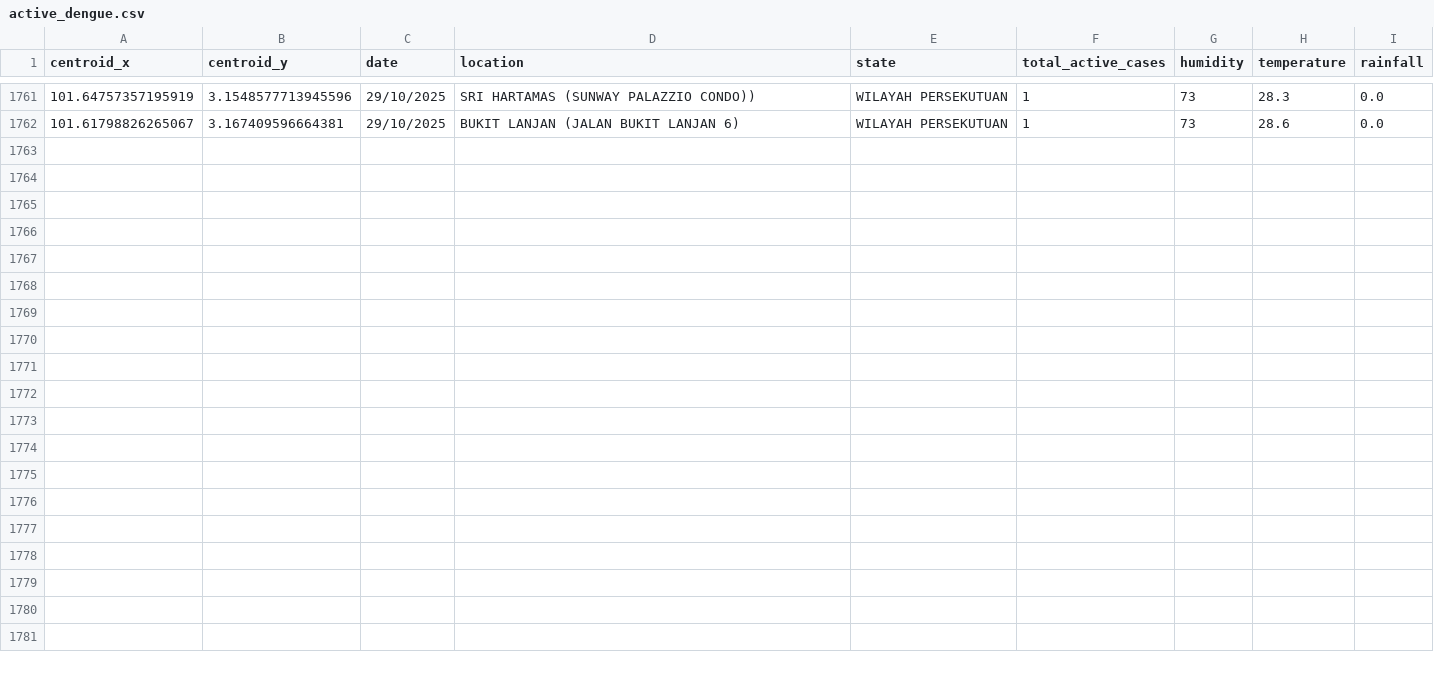
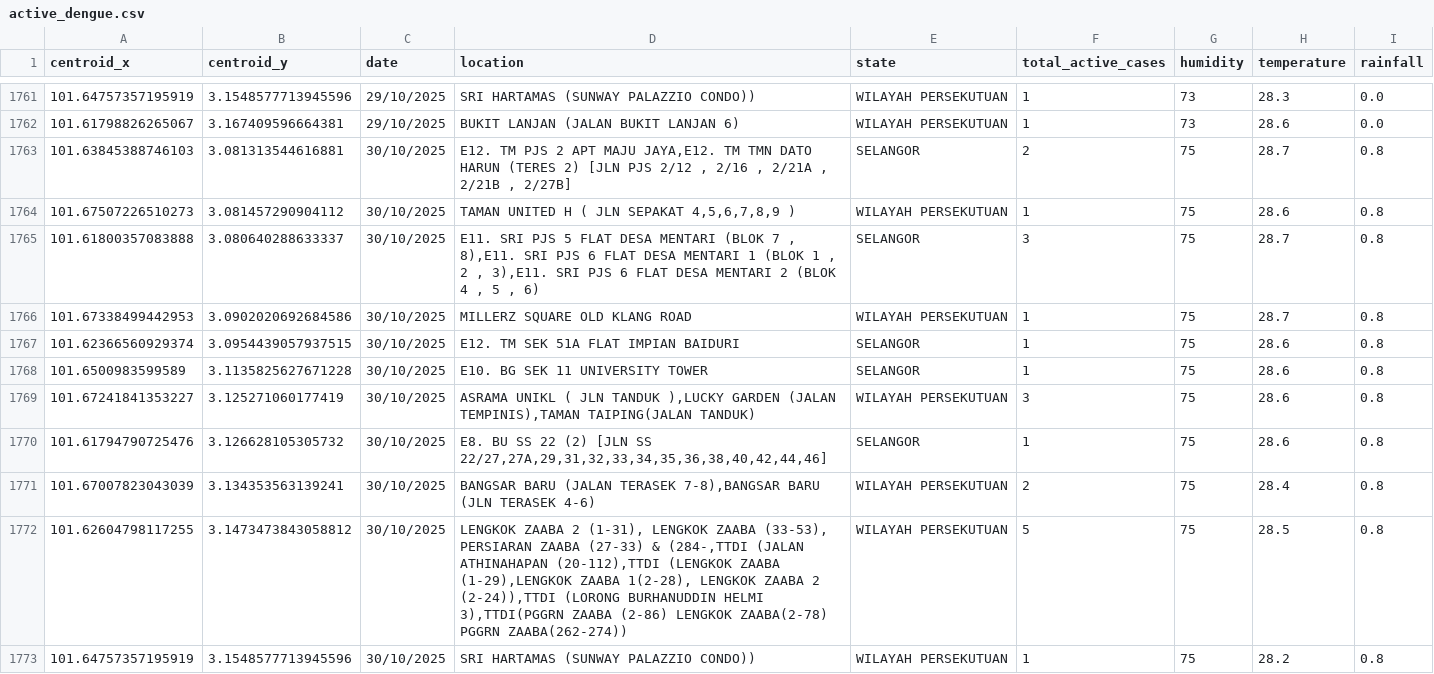
Before and after one commit to adamarbain/drone4dengue, a CSV file: daily-scrap-dengue-data/active_dengue.csv, drawn as a sheet; only a part is shown, gaps mark what is left out.

```diff
--- a/daily-scrap-dengue-data/active_dengue.csv
+++ b/daily-scrap-dengue-data/active_dengue.csv
@@ -1762 +1762,12 @@ centroid_x,centroid_y,date,location,state,total_active_cases,humidity,temperatur
 101.61798826265067,3.167409596664381,29/10/2025,BUKIT LANJAN (JALAN BUKIT LANJAN 6),WILAYAH PERSEKUTUAN,1,73,28.6,0.0
+101.63845388746103,3.081313544616881,30/10/2025,"E12. TM PJS 2 APT MAJU JAYA,E12. TM TMN DATO HARUN (TERES 2) [JLN PJS 2/12 , 2/16 , 2/21A , 2/21B , 2/27B]",SELANGOR,2,75,28.7,0.8
+101.67507226510273,3.081457290904112,30/10/2025,"TAMAN UNITED H ( JLN SEPAKAT 4,5,6,7,8,9 )",WILAYAH PERSEKUTUAN,1,75,28.6,0.8
+101.61800357083888,3.080640288633337,30/10/2025,"E11. SRI PJS 5 FLAT DESA MENTARI (BLOK 7 , 8),E11. SRI PJS 6 FLAT DESA MENTARI 1 (BLOK 1 , 2 , 3),E11. SRI PJS 6 FLAT DESA MENTARI 2 (BLOK 4 , 5 , 6)",SELANGOR,3,75,28.7,0.8
+101.67338499442953,3.0902020692684586,30/10/2025,MILLERZ SQUARE OLD KLANG ROAD,WILAYAH PERSEKUTUAN,1,75,28.7,0.8
+101.62366560929374,3.0954439057937515,30/10/2025,E12. TM SEK 51A FLAT IMPIAN BAIDURI,SELANGOR,1,75,28.6,0.8
+101.6500983599589,3.1135825627671228,30/10/2025,E10. BG SEK 11 UNIVERSITY TOWER,SELANGOR,1,75,28.6,0.8
+101.67241841353227,3.125271060177419,30/10/2025,"ASRAMA UNIKL ( JLN TANDUK ),LUCKY GARDEN (JALAN TEMPINIS),TAMAN TAIPING(JALAN TANDUK)",WILAYAH PERSEKUTUAN,3,75,28.6,0.8
+101.61794790725476,3.126628105305732,30/10/2025,"E8. BU SS 22 (2) [JLN SS 22/27,27A,29,31,32,33,34,35,36,38,40,42,44,46]",SELANGOR,1,75,28.6,0.8
+101.67007823043039,3.134353563139241,30/10/2025,"BANGSAR BARU (JALAN TERASEK 7-8),BANGSAR BARU (JLN TERASEK 4-6)",WILAYAH PERSEKUTUAN,2,75,28.4,0.8
+101.62604798117255,3.1473473843058812,30/10/2025,"LENGKOK ZAABA 2 (1-31),  LENGKOK ZAABA  (33-53), PERSIARAN ZAABA (27-33) & (284-,TTDI (JALAN ATHINAHAPAN (20-112),TTDI (LENGKOK ZAABA (1-29),LENGKOK ZAABA 1(2-28), LENGKOK ZAABA 2 (2-24)),TTDI (LORONG BURHANUDDIN HELMI 3),TTDI(PGGRN ZAABA (2-86) LENGKOK ZAABA(2-78) PGGRN ZAABA(262-274))",WILAYAH PERSEKUTUAN,5,75,28.5,0.8
+101.64757357195919,3.1548577713945596,30/10/2025,SRI HARTAMAS (SUNWAY PALAZZIO CONDO)),WILAYAH PERSEKUTUAN,1,75,28.2,0.8
```
Also changed, not shown: daily-scrap-dengue-data/dengue_hotspot.csv, 8 other files.
